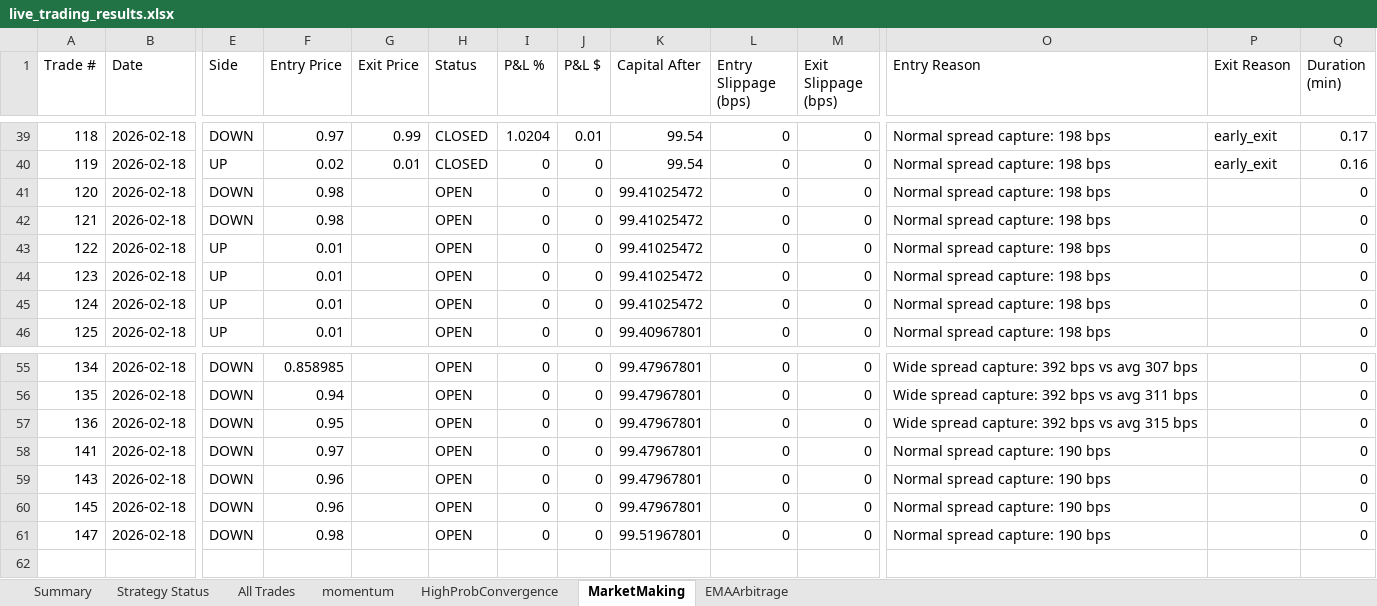
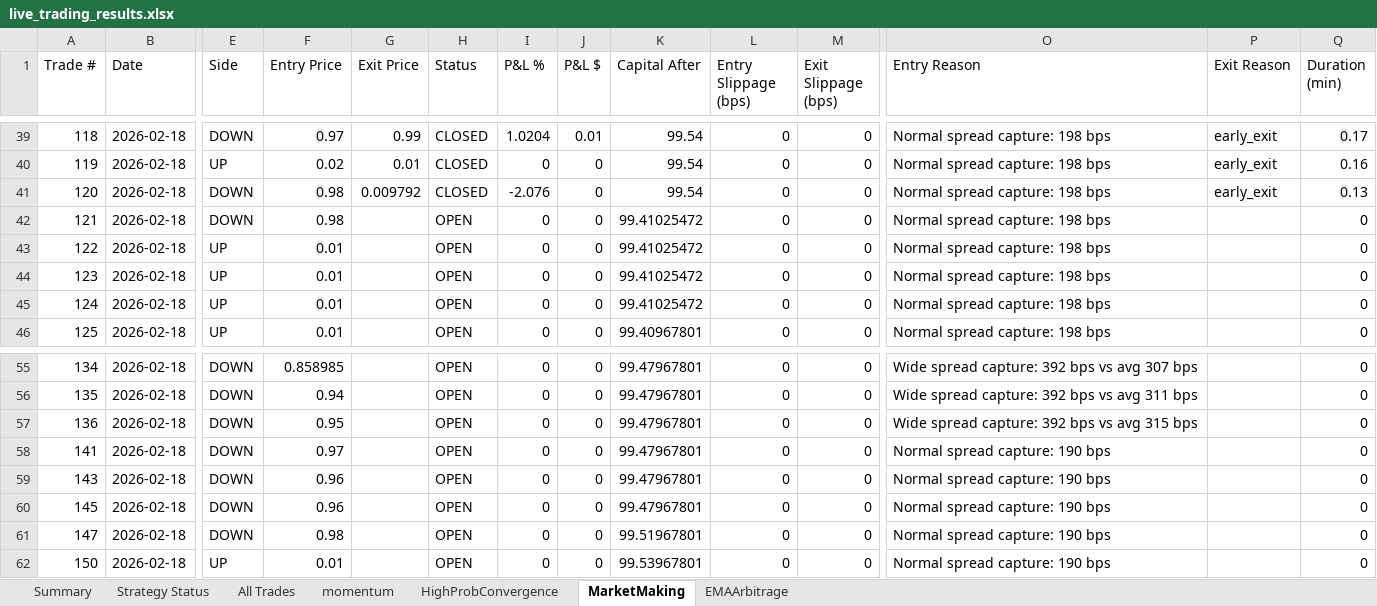
Before and after one commit to herbalclaw/polymarket-strategy-tester, an Excel workbook: live_trading_results.xlsx, sheet MarketMaking, drawn as a sheet; only a part is shown, gaps mark what is left out; values as stored, in another font and other column widths than the file's, no borders; rows hold the shown columns only; the diff names each change by its address in the sheet, - before the commit and + after, or states it on an @@ line.

Commit message:
Trade #92 closed at 2026-02-18 00:29:39 - unknown UNKNOWN +0.000%

```diff
--- a/live_trading_results.xlsx (sheet MarketMaking)
+++ b/live_trading_results.xlsx (sheet MarketMaking)
-G41 (Exit Price): (empty)
+G41 (Exit Price): 0.009792
-H41 (Status): OPEN
+H41 (Status): CLOSED
-I41 (P&L %): 0
+I41 (P&L %): -2.076
-K41 (Capital After): 99.41025472
+K41 (Capital After): 99.54
-P41 (Exit Reason): (empty)
+P41 (Exit Reason): early_exit
-Q41 (Duration (min)): 0
+Q41 (Duration (min)): 0.13
+row 62: 150 | 2026-02-18 | UP | 0.01 |  | OPEN | 0 | 0 | 99.53967801 | 0 | 0 | Normal spread capture: 190 bps |  | 0
```
Also changed, not shown: sheet All Trades, sheet momentum, sheet Summary, sheet Strategy Status.
